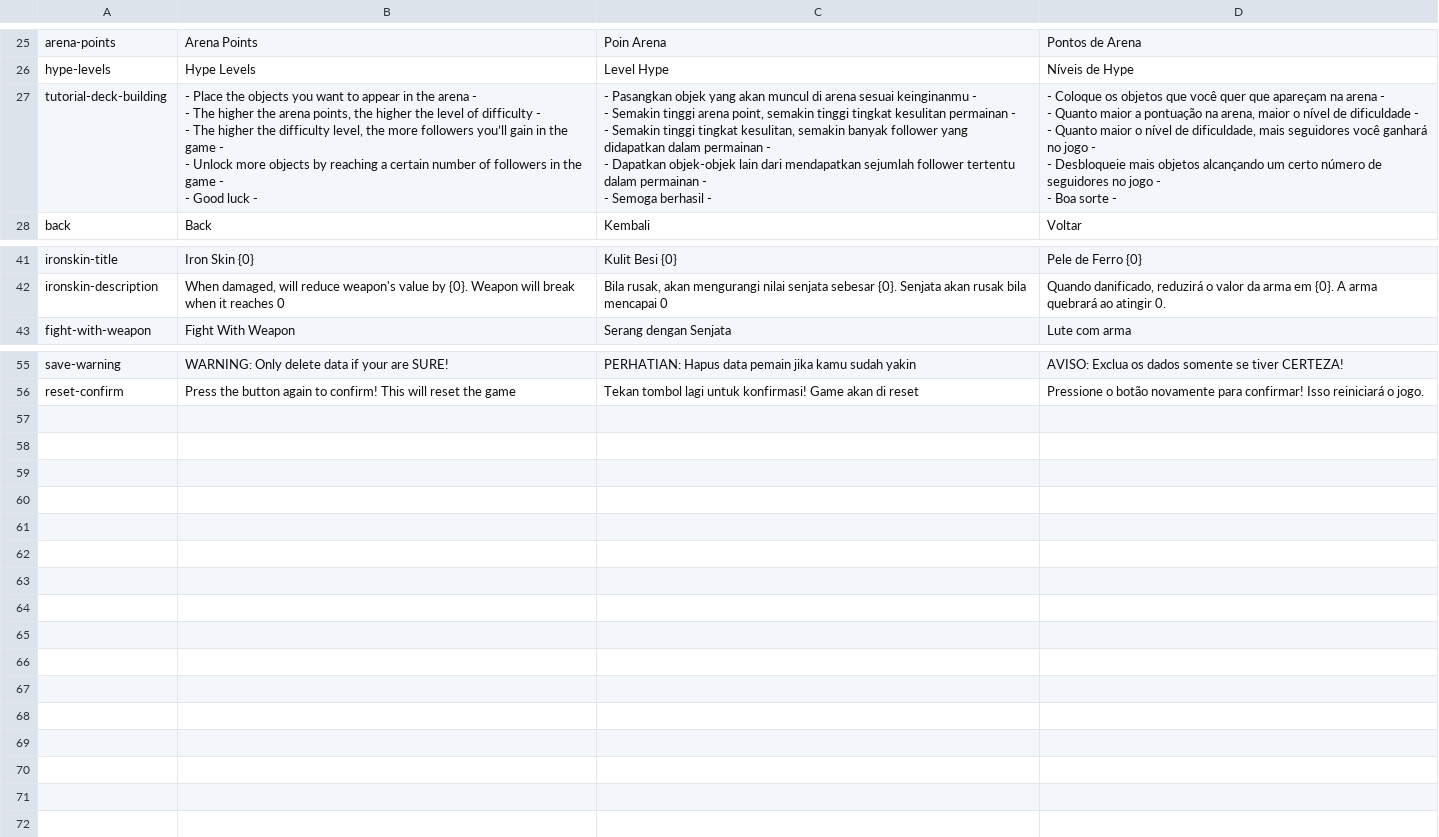
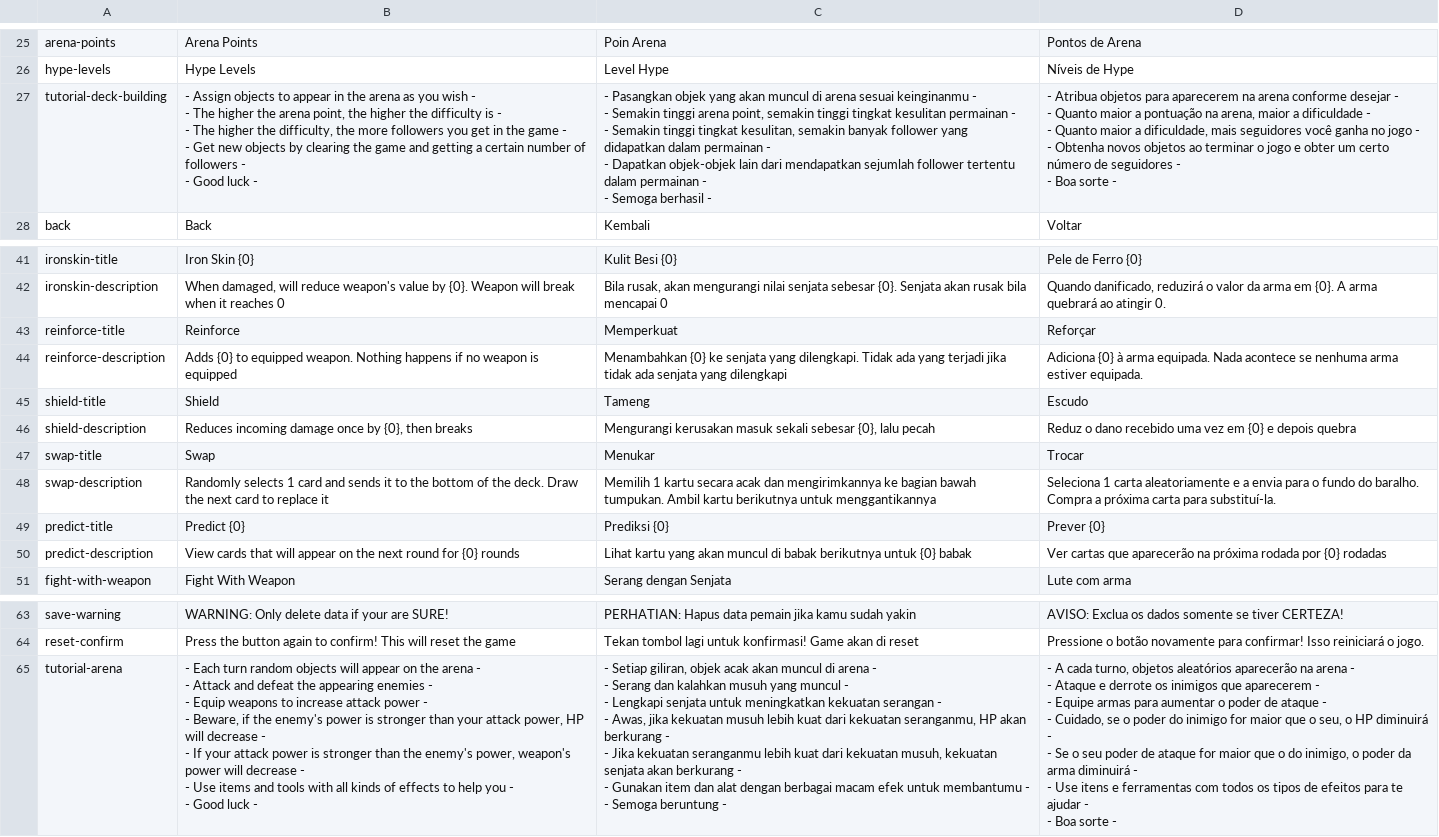
Before and after one commit to arrakh/sgj25, a CSV file: Assets/SimpleLocalization/Resources/Localization/main.csv, drawn as a sheet; only a part is shown, gaps mark what is left out.

```diff
--- a/Assets/SimpleLocalization/Resources/Localization/main.csv
+++ b/Assets/SimpleLocalization/Resources/Localization/main.csv
@@ -26,27 +26,19 @@ arena-points,Arena Points,Poin Arena,Pontos de Arena
 hype-levels,Hype Levels,Level Hype,Níveis de Hype
-tutorial-deck-building,"- Place the objects you want to appear in the arena -
-
-- The higher the arena points, the higher the level of difficulty -
-
-- The higher the difficulty level, the more followers you’ll gain in the game -
-
-- Unlock more objects by reaching a certain number of followers in the game -
-
-- Good luck -","- Pasangkan objek yang akan muncul di arena sesuai keinginanmu -
-
-- Semakin tinggi arena point, semakin tinggi tingkat kesulitan permainan -
-
-- Semakin tinggi tingkat kesulitan, semakin banyak follower yang didapatkan dalam permainan -
-
-- Dapatkan objek-objek lain dari mendapatkan sejumlah follower tertentu dalam permainan -
-
-- Semoga berhasil -","- Coloque os objetos que você quer que apareçam na arena -
-
-- Quanto maior a pontuação na arena, maior o nível de dificuldade -
-
-- Quanto maior o nível de dificuldade, mais seguidores você ganhará no jogo -
-
-- Desbloqueie mais objetos alcançando um certo número de seguidores no jogo -
-
-- Boa sorte -"
+tutorial-deck-building,"- Assign objects to appear in the arena as you wish -
+- The higher the arena point, the higher the difficulty is -
+- The higher the difficulty, the more followers you get in the game -
+- Get new objects by clearing the game and getting a certain number of followers -
+- Good luck - ","- Pasangkan objek yang akan muncul di arena sesuai keinginanmu -
+
+- Semakin tinggi arena point, semakin tinggi tingkat kesulitan permainan -
+
+- Semakin tinggi tingkat kesulitan, semakin banyak follower yang didapatkan dalam permainan -
+
+- Dapatkan objek-objek lain dari mendapatkan sejumlah follower tertentu dalam permainan -
+
+- Semoga berhasil -","- Atribua objetos para aparecerem na arena conforme desejar -
+- Quanto maior a pontuação na arena, maior a dificuldade -
+- Quanto maior a dificuldade, mais seguidores você ganha no jogo -
+- Obtenha novos objetos ao terminar o jogo e obter um certo número de seguidores -
+- Boa sorte -"
 back,Back,Kembali,Voltar
@@ -66,2 +58,10 @@ ironskin-title,Iron Skin {0},Kulit Besi {0},Pele de Ferro {0}
 ironskin-description,"When damaged, will reduce weapon's value by {0}. Weapon will break when it reaches 0","Bila rusak, akan mengurangi nilai senjata sebesar {0}. Senjata akan rusak bila mencapai 0","Quando danificado, reduzirá o valor da arma em {0}. A arma quebrará ao atingir 0."
+reinforce-title,Reinforce,Memperkuat,Reforçar
+reinforce-description,Adds {0} to equipped weapon. Nothing happens if no weapon is equipped,Menambahkan {0} ke senjata yang dilengkapi. Tidak ada yang terjadi jika tidak ada senjata yang dilengkapi,Adiciona {0} à arma equipada. Nada acontece se nenhuma arma estiver equipada.
+shield-title,Shield,Tameng,Escudo
+shield-description,"Reduces incoming damage once by {0}, then breaks","Mengurangi kerusakan masuk sekali sebesar {0}, lalu pecah",Reduz o dano recebido uma vez em {0} e depois quebra
+swap-title,Swap,Menukar,Trocar
+swap-description,Randomly selects 1 card and sends it to the bottom of the deck. Draw the next card to replace it,Memilih 1 kartu secara acak dan mengirimkannya ke bagian bawah tumpukan. Ambil kartu berikutnya untuk menggantikannya,Seleciona 1 carta aleatoriamente e a envia para o fundo do baralho. Compra a próxima carta para substituí-la.
+predict-title,Predict {0},Prediksi {0},Prever {0}
+predict-description,View cards that will appear on the next round for {0} rounds,Lihat kartu yang akan muncul di babak berikutnya untuk {0} babak,Ver cartas que aparecerão na próxima rodada por {0} rodadas
 fight-with-weapon,Fight With Weapon,Serang dengan Senjata,Lute com arma
@@ -80 +80,20 @@ save-warning,WARNING: Only delete data if your are SURE!,PERHATIAN: Hapus data p
 reset-confirm,Press the button again to confirm! This will reset the game,Tekan tombol lagi untuk konfirmasi! Game akan di reset,Pressione o botão novamente para confirmar! Isso reiniciará o jogo.
+tutorial-arena,"- Each turn random objects will appear on the arena -
+- Attack and defeat the appearing enemies -
+- Equip weapons to increase attack power -
+- Beware, if the enemy's power is stronger than your attack power, HP will decrease -
+- If your attack power is stronger than the enemy's power, weapon's power will decrease -
+- Use items and tools with all kinds of effects to help you -
+- Good luck -","- Setiap giliran, objek acak akan muncul di arena -
+- Serang dan kalahkan musuh yang muncul -
+- Lengkapi senjata untuk meningkatkan kekuatan serangan -
+- Awas, jika kekuatan musuh lebih kuat dari kekuatan seranganmu, HP akan berkurang -
+- Jika kekuatan seranganmu lebih kuat dari kekuatan musuh, kekuatan senjata akan berkurang -
+- Gunakan item dan alat dengan berbagai macam efek untuk membantumu -
+- Semoga beruntung -","- A cada turno, objetos aleatórios aparecerão na arena -
+- Ataque e derrote os inimigos que aparecerem -
+- Equipe armas para aumentar o poder de ataque -
+- Cuidado, se o poder do inimigo for maior que o seu, o HP diminuirá -
+- Se o seu poder de ataque for maior que o do inimigo, o poder da arma diminuirá -
+- Use itens e ferramentas com todos os tipos de efeitos para te ajudar -
+- Boa sorte -"
```
Also changed, not shown: 10 other files.
